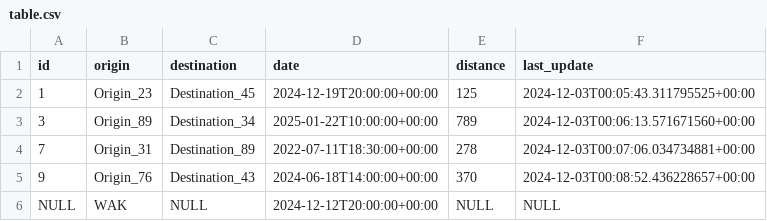
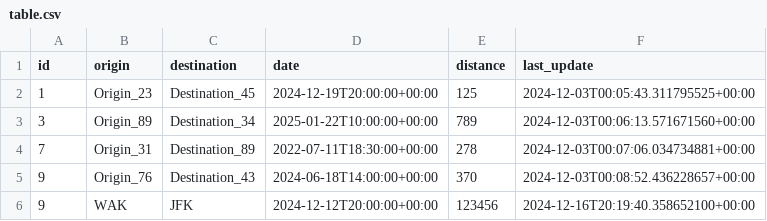
Before and after one commit to Sh4rkzDev/Cassandrust, a CSV file: store/node_5/sim/origin/table.csv, drawn as a sheet.

```diff
--- a/store/node_5/sim/origin/table.csv
+++ b/store/node_5/sim/origin/table.csv
@@ -5,2 +5,2 @@ id,origin,destination,date,distance,last_update
 9,Origin_76,Destination_43,2024-06-18T14:00:00+00:00,370,2024-12-03T00:08:52.436228657+00:00
-NULL,WAK,NULL,2024-12-12T20:00:00+00:00,NULL,NULL
+9,WAK,JFK,2024-12-12T20:00:00+00:00,123456,2024-12-16T20:19:40.358652100+00:00
```
Also changed, not shown: store/node_1/sim/origin/table.csv, store/node_2/sim/origin/table.csv, 4 other files.
